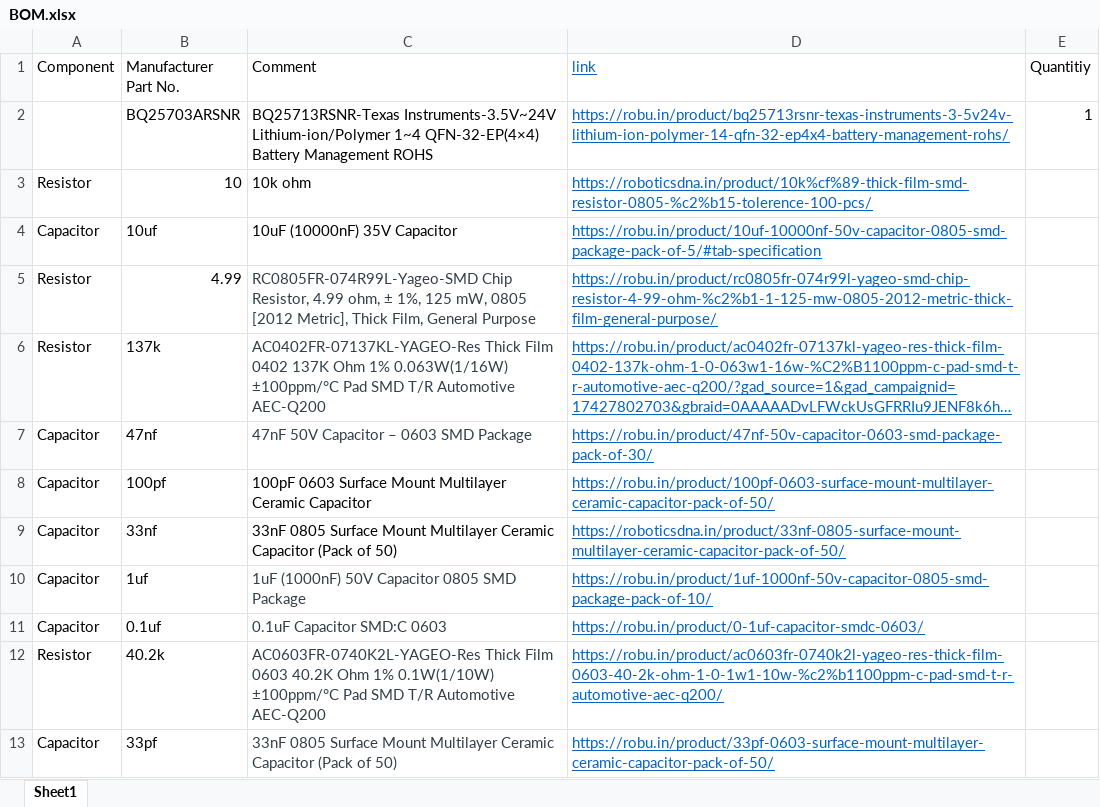
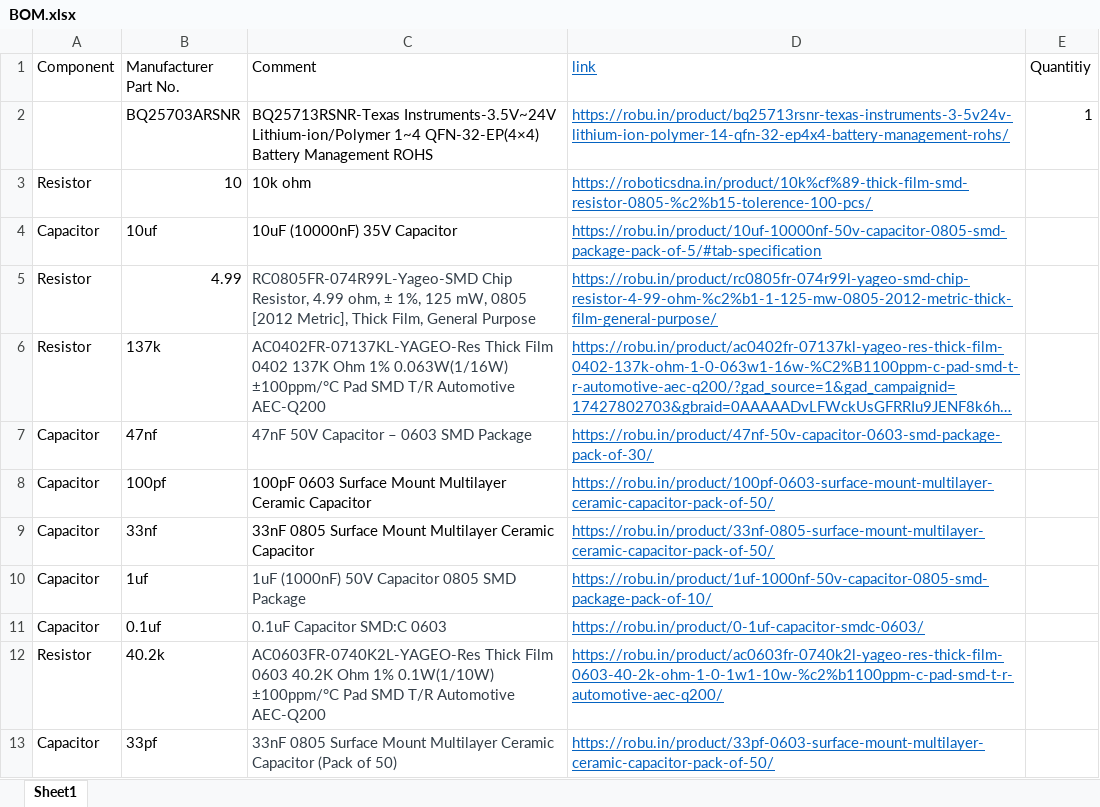
Before and after one commit to insane-0/Lipo_Charger_, an Excel workbook: BOM.xlsx, sheet Sheet1, drawn as a sheet; only a part is shown; long unchanged cells end in …; values as stored, in another font and other column widths than the file's, no borders; the diff names each change by its address in the sheet, - before the commit and + after, or states it on an @@ line.

Commit message:
bom updated

```diff
--- a/BOM.xlsx (sheet Sheet1)
+++ b/BOM.xlsx (sheet Sheet1)
-C9 (Comment): …Ceramic Capacitor (Pack of 50)
+C9 (Comment): …Ceramic Capacitor
-D9 (link): https://roboticsdna.in/product/33nf-0805-surface-mount-multilayer-ceramic-capacitor-pack-of-50/
+D9 (link): https://robu.in/product/33nf-0805-surface-mount-multilayer-ceramic-capacitor-pack-of-50/
```
